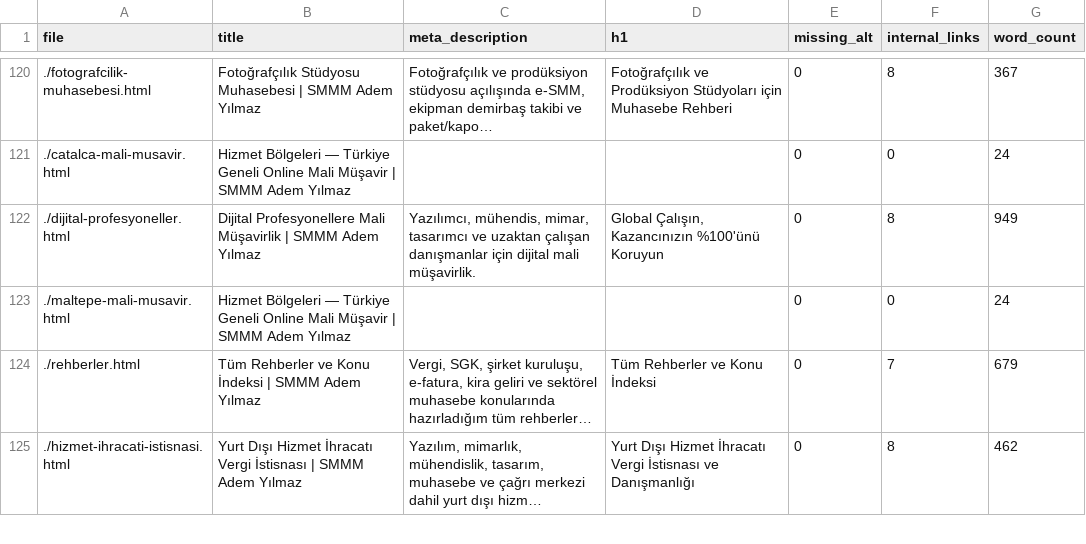
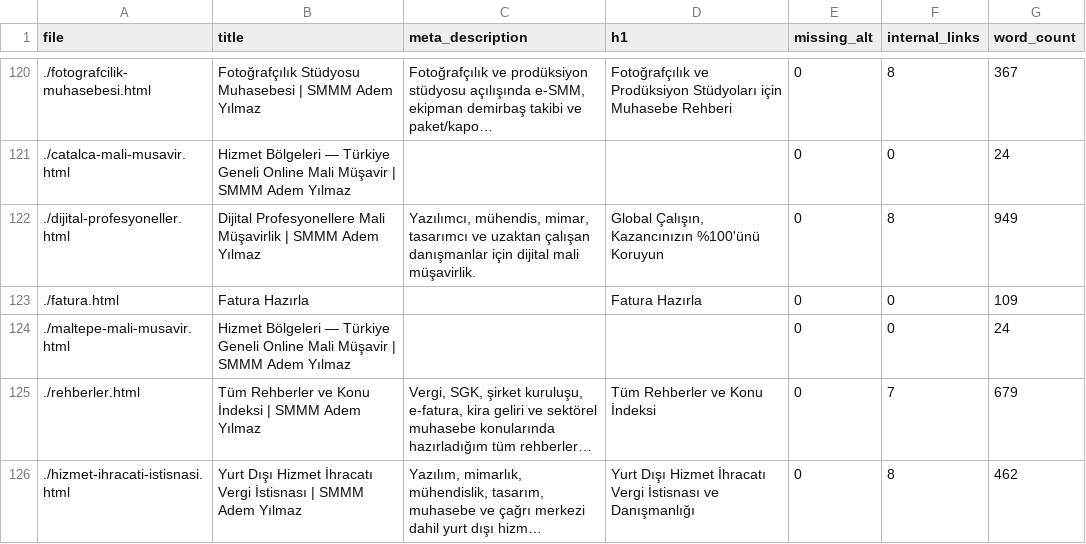
Before and after one commit to ademyilmazsmmm-lang/smmm-adem-yilmaz, a CSV file: seo_report.csv, drawn as a sheet; only a part is shown, gaps mark what is left out; long unchanged cells end in …; the diff names each change by its address in the sheet, - before the commit and + after, or states it on an @@ line.

```diff
--- a/seo_report.csv
+++ b/seo_report.csv
+row 123: ./fatura.html | Fatura Hazırla |  | Fatura Hazırla | 0 | 0 | 109
```
